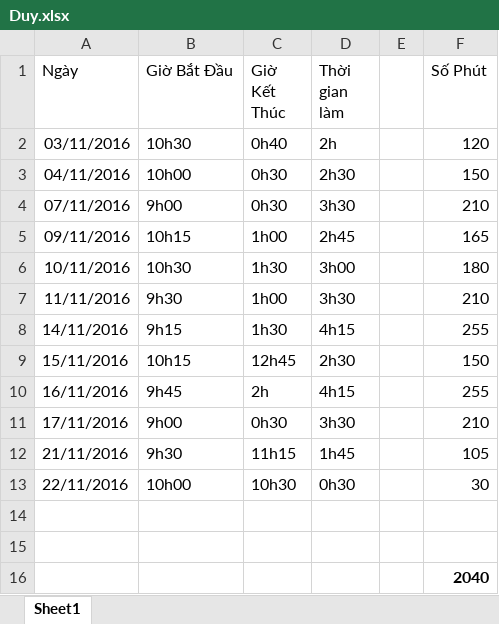
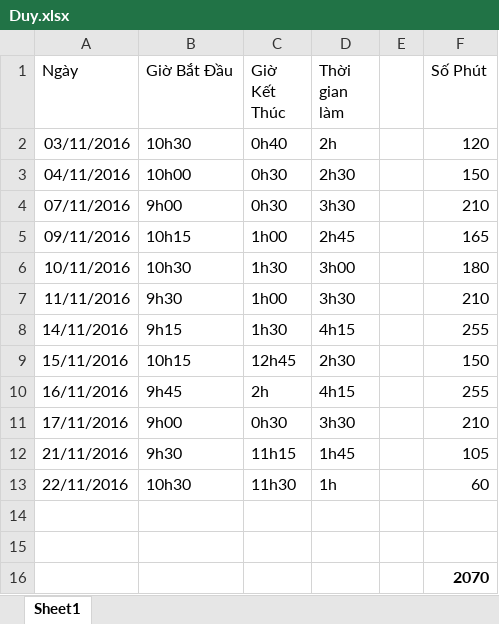
Before and after one commit to PannaCom/txtcnew, an Excel workbook: Document/Duy.xlsx, sheet Sheet1, drawn as a sheet; values as stored, in another font and other column widths than the file's, no borders; the diff names each change by its address in the sheet, - before the commit and + after, or states it on an @@ line.

Commit message:
duyvt: update timesheet

```diff
--- a/Document/Duy.xlsx (sheet Sheet1)
+++ b/Document/Duy.xlsx (sheet Sheet1)
-B13 (Giờ Bắt Đầu): 10h00
+B13 (Giờ Bắt Đầu): 10h30
-C13 (Giờ Kết Thúc): 10h30
+C13 (Giờ Kết Thúc): 11h30
-D13 (Thời gian làm): 0h30
+D13 (Thời gian làm): 1h
-F13 (Số Phút): 30
+F13 (Số Phút): 60
-F16 (Số Phút): 2040
+F16 (Số Phút): 2070
```
